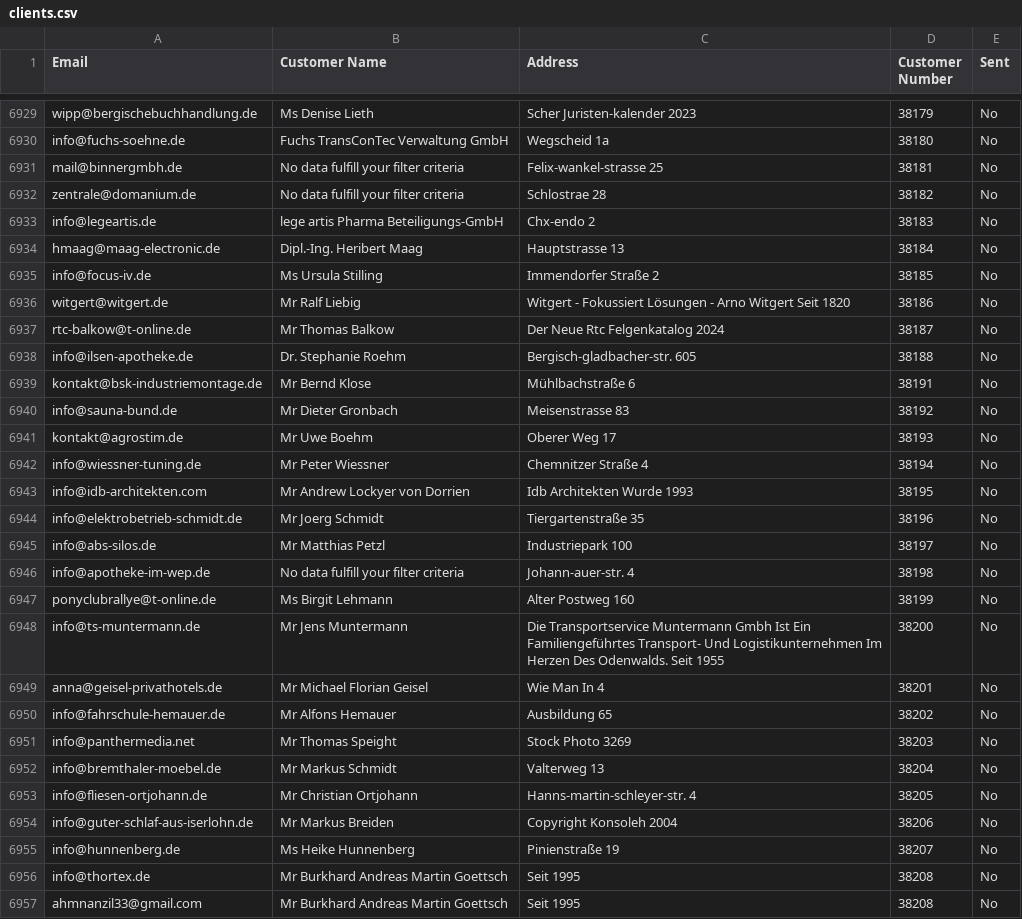
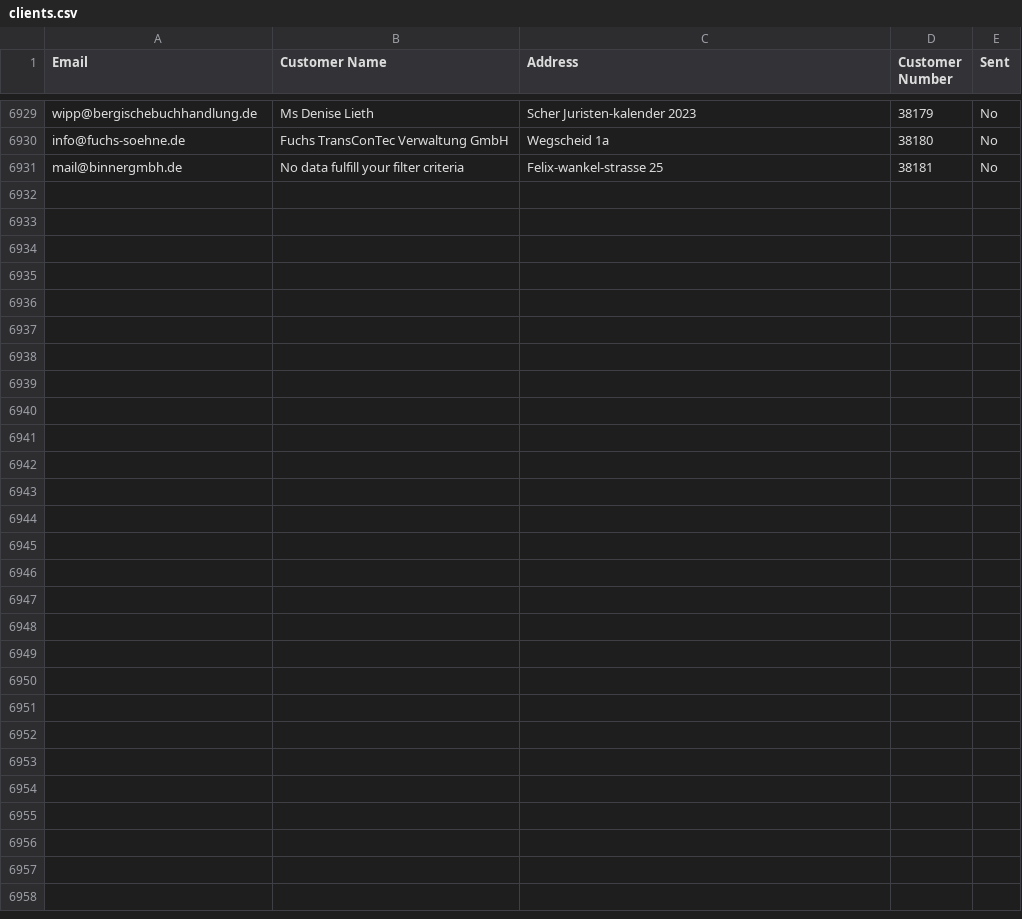
Before and after one commit to Ahm-Nanzil/Email-Campaign, a CSV file: clients.csv, drawn as a sheet; only a part is shown, gaps mark what is left out.

Commit message:
Update clients.csv

```diff
--- a/clients.csv
+++ b/clients.csv
@@ -6931,27 +6931 @@ info@fuchs-soehne.de,"Fuchs TransConTec Verwaltung GmbH","Wegscheid 1a",38180,No
 mail@binnergmbh.de,"No data fulfill your filter criteria","Felix-wankel-strasse 25",38181,No
-zentrale@domanium.de,"No data fulfill your filter criteria","Schlostrae 28",38182,No
-info@legeartis.de,"lege artis Pharma Beteiligungs-GmbH","Chx-endo 2",38183,No
-hmaag@maag-electronic.de,"Dipl.-Ing. Heribert Maag","Hauptstrasse 13",38184,No
-info@focus-iv.de,"Ms Ursula Stilling","Immendorfer Straße 2",38185,No
-witgert@witgert.de,"Mr Ralf Liebig","Witgert - Fokussiert Lösungen - Arno Witgert Seit 1820",38186,No
-rtc-balkow@t-online.de,"Mr Thomas Balkow","Der Neue Rtc Felgenkatalog 2024",38187,No
-info@ilsen-apotheke.de,"Dr. Stephanie Roehm","Bergisch-gladbacher-str. 605",38188,No
-kontakt@bsk-industriemontage.de,"Mr Bernd Klose","Mühlbachstraße 6",38191,No
-info@sauna-bund.de,"Mr Dieter Gronbach","Meisenstrasse 83",38192,No
-kontakt@agrostim.de,"Mr Uwe Boehm","Oberer Weg 17",38193,No
-info@wiessner-tuning.de,"Mr Peter Wiessner","Chemnitzer Straße 4",38194,No
-info@idb-architekten.com,"Mr Andrew Lockyer von Dorrien","Idb Architekten Wurde 1993",38195,No
-info@elektrobetrieb-schmidt.de,"Mr Joerg Schmidt","Tiergartenstraße 35",38196,No
-info@abs-silos.de,"Mr Matthias Petzl","Industriepark 100",38197,No
-info@apotheke-im-wep.de,"No data fulfill your filter criteria","Johann-auer-str. 4",38198,No
-ponyclubrallye@t-online.de,"Ms Birgit Lehmann","Alter Postweg 160",38199,No
-info@ts-muntermann.de,"Mr Jens Muntermann","Die Transportservice Muntermann Gmbh Ist Ein Familiengeführtes Transport- Und Logistikunternehmen Im Herzen Des Odenwalds. Seit 1955",38200,No
-anna@geisel-privathotels.de,"Mr Michael Florian Geisel","Wie Man In 4",38201,No
-info@fahrschule-hemauer.de,"Mr Alfons Hemauer","Ausbildung 65",38202,No
-info@panthermedia.net,"Mr Thomas Speight","Stock Photo 3269",38203,No
-info@bremthaler-moebel.de,"Mr Markus Schmidt","Valterweg 13",38204,No
-info@fliesen-ortjohann.de,"Mr Christian Ortjohann","Hanns-martin-schleyer-str. 4",38205,No
-info@guter-schlaf-aus-iserlohn.de,"Mr Markus Breiden","Copyright Konsoleh 2004",38206,No
-info@hunnenberg.de,"Ms Heike Hunnenberg","Pinienstraße 19",38207,No
-info@thortex.de,"Mr Burkhard Andreas Martin Goettsch","Seit 1995",38208,No
-ahmnanzil33@gmail.com,"Mr Burkhard Andreas Martin Goettsch","Seit 1995",38208,No
```
